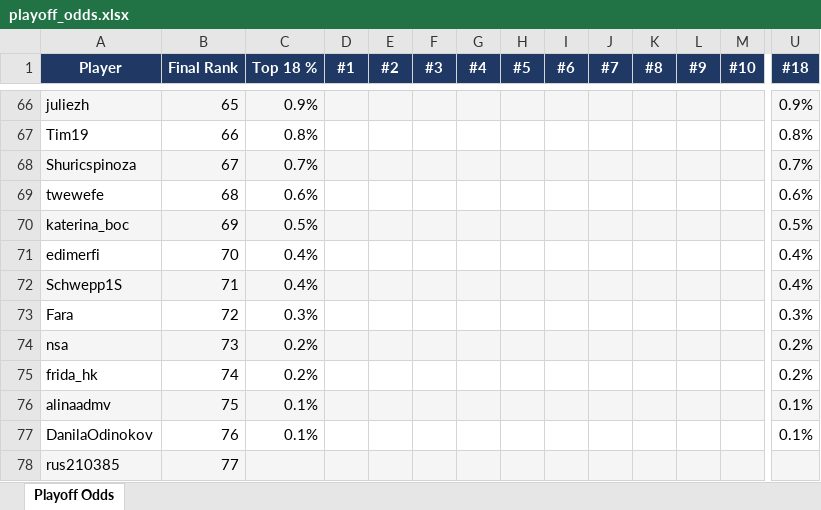
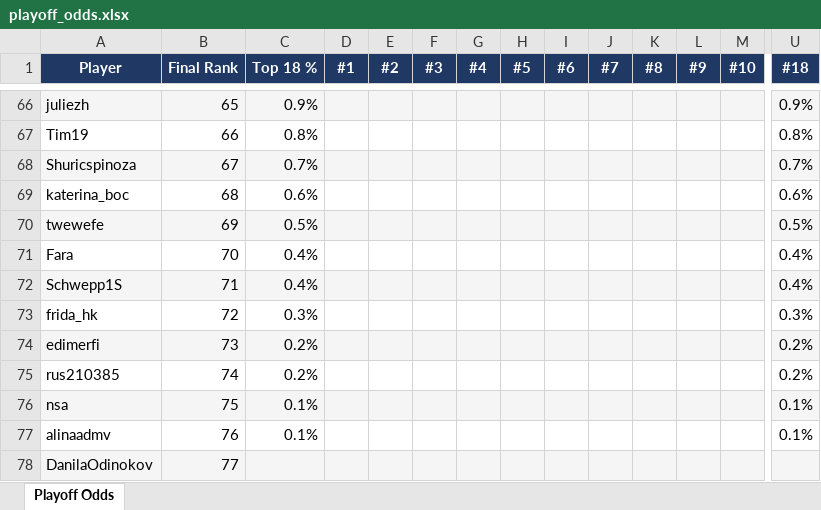
Before and after one commit to andyforprez/mask_off_ml, an Excel workbook: data/playoff_odds.xlsx, sheet Playoff Odds, drawn as a sheet; only a part is shown, gaps mark what is left out; values as stored, in another font and other column widths than the file's, no borders; conditional formats not drawn; removed rows and columns are numbered as before the commit, all else as after; rows hold the shown columns only; the diff covers the shown part only; the diff names each change by its address in the sheet, - before the commit and + after, or states it on an @@ line.

```diff
--- a/data/playoff_odds.xlsx (sheet Playoff Odds)
+++ b/data/playoff_odds.xlsx (sheet Playoff Odds)
-A69 (Player): twewefe
+A69 (Player): katerina_boc
-A70 (Player): katerina_boc
+A70 (Player): twewefe
-A71 (Player): edimerfi
+A71 (Player): Fara
-A73 (Player): Fara
+A73 (Player): frida_hk
-A74 (Player): nsa
+A74 (Player): edimerfi
-A75 (Player): frida_hk
+A75 (Player): rus210385
+row 76: nsa | 75 | 0.1% |  |  |  |  |  |  |  |  |  |  | 0.1%
-A77:U77 fill: #F5F5F5
+A77:U77 fill: none
-B77 (Final Rank): 75
+B77 (Final Rank): 76
-A78:U78 fill: none
+A78:U78 fill: #F5F5F5
-B78 (Final Rank): 76
+B78 (Final Rank): 77
-C78 (Top 18 %): 0.1%
+C78 (Top 18 %): (empty)
-U78 (#18): 0.1%
+U78 (#18): (empty)
-row 78: rus210385 | 77
```
Also changed, not shown: 13 added rows, 13 removed rows, 247 edited cells and cell formats elsewhere in this sheet, 5 other files.
